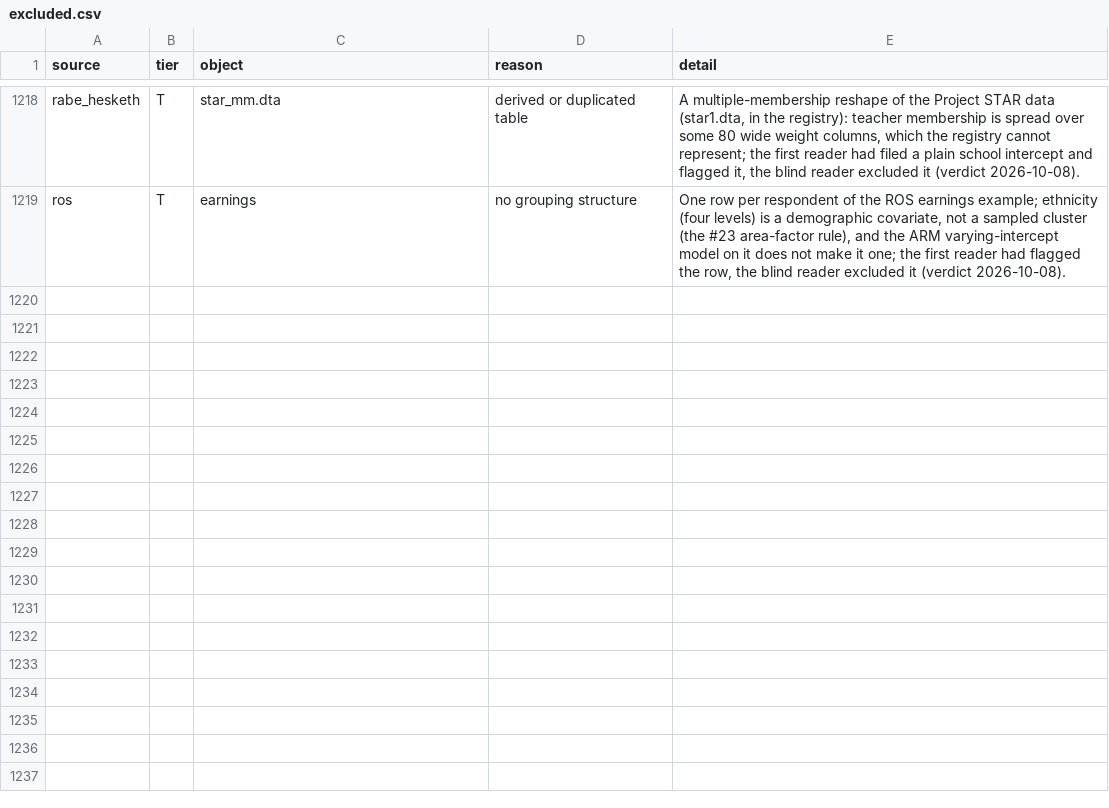
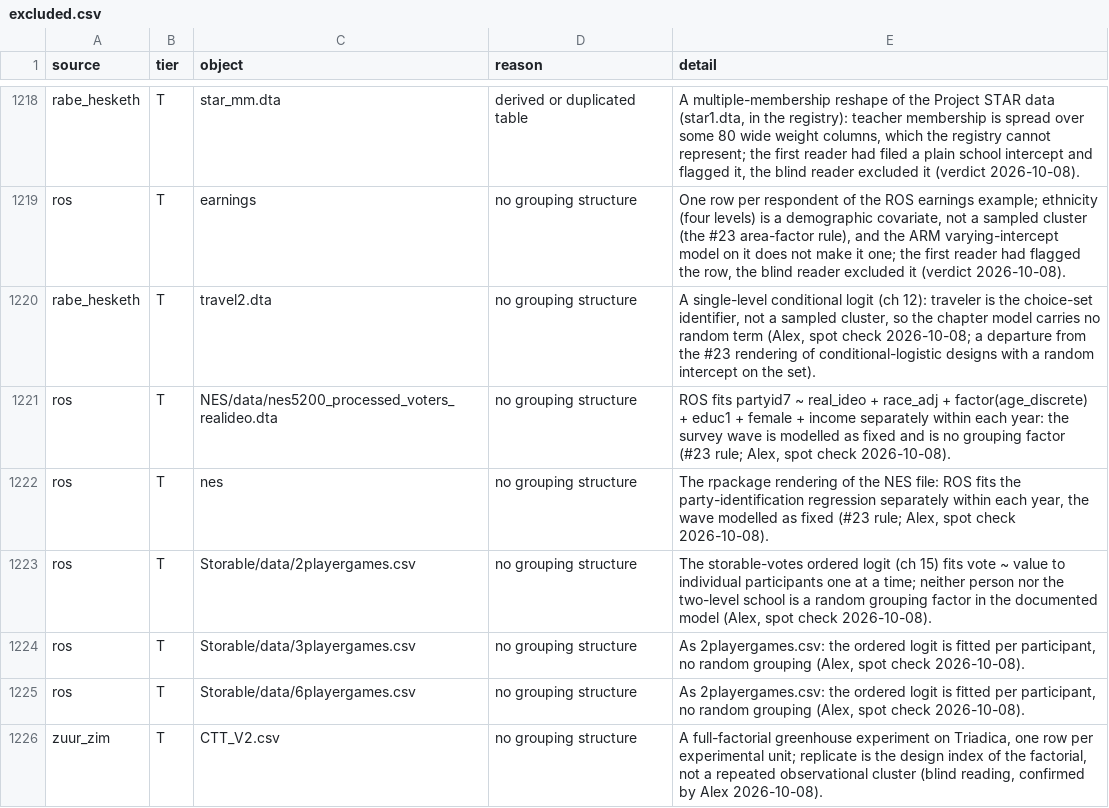
Before and after one commit to adkipnis/mixedbench, a CSV file: packages/glmm/surveys/dimensions/excluded.csv, drawn as a sheet; only a part is shown, gaps mark what is left out; the diff names each change by its address in the sheet, - before the commit and + after, or states it on an @@ line.

```diff
--- a/packages/glmm/surveys/dimensions/excluded.csv
+++ b/packages/glmm/surveys/dimensions/excluded.csv
+row 1220: rabe_hesketh | T | travel2.dta | no grouping structure | A single-level conditional logit (ch 12): traveler is the choice-set identifier, not a sampled cluster, so the chapter model carries no random term (Alex, spot check 2026-10-08; a departure from the #23 rendering of conditional-logistic designs with a random intercept on the set).
+row 1221: ros | T | NES/data/nes5200_processed_voters_realideo.dta | no grouping structure | ROS fits partyid7 ~ real_ideo + race_adj + factor(age_discrete) + educ1 + female + income separately within each year: the survey wave is modelled as fixed and is no grouping factor (#23 rule; Alex, spot check 2026-10-08).
+row 1222: ros | T | nes | no grouping structure | The rpackage rendering of the NES file: ROS fits the party-identification regression separately within each year, the wave modelled as fixed (#23 rule; Alex, spot check 2026-10-08).
+row 1223: ros | T | Storable/data/2playergames.csv | no grouping structure | The storable-votes ordered logit (ch 15) fits vote ~ value to individual participants one at a time; neither person nor the two-level school is a random grouping factor in the documented model (Alex, spot check 2026-10-08).
+row 1224: ros | T | Storable/data/3playergames.csv | no grouping structure | As 2playergames.csv: the ordered logit is fitted per participant, no random grouping (Alex, spot check 2026-10-08).
+row 1225: ros | T | Storable/data/6playergames.csv | no grouping structure | As 2playergames.csv: the ordered logit is fitted per participant, no random grouping (Alex, spot check 2026-10-08).
+row 1226: zuur_zim | T | CTT_V2.csv | no grouping structure | A full-factorial greenhouse experiment on Triadica, one row per experimental unit; replicate is the design index of the factorial, not a repeated observational cluster (blind reading, confirmed by Alex 2026-10-08).
```
Also changed, not shown: packages/glmm/surveys/dimensions/dimensions.csv, packages/glmm/surveys/dimensions/registry.csv, 3 other files.
